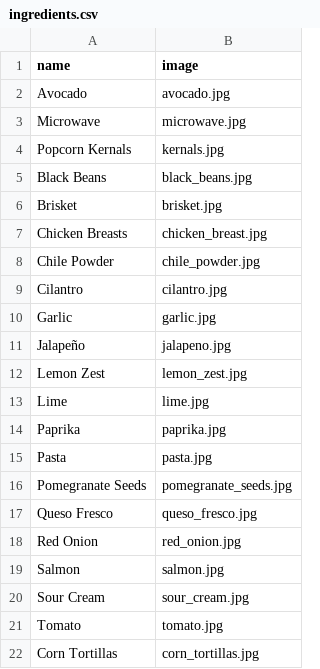
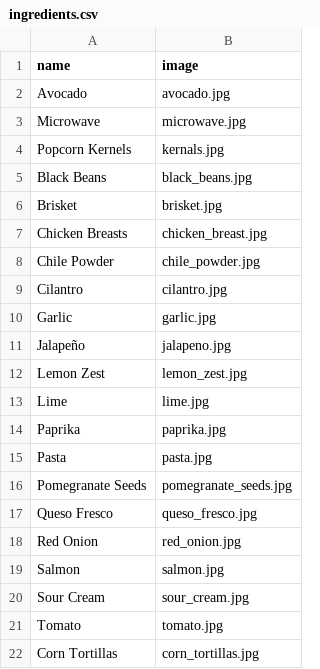
Before and after one commit to Ada-Developers-Academy/C3Projects--AdaCooks, a CSV file: db/ingredients.csv, drawn as a sheet.

```diff
--- a/db/ingredients.csv
+++ b/db/ingredients.csv
@@ -3,3 +3,3 @@ Avocado,avocado.jpg
 Microwave,microwave.jpg
-Popcorn Kernals,kernals.jpg
+Popcorn Kernels,kernals.jpg
 Black Beans,black_beans.jpg
```
Also changed, not shown: db/recipes.csv, 3 other files.
